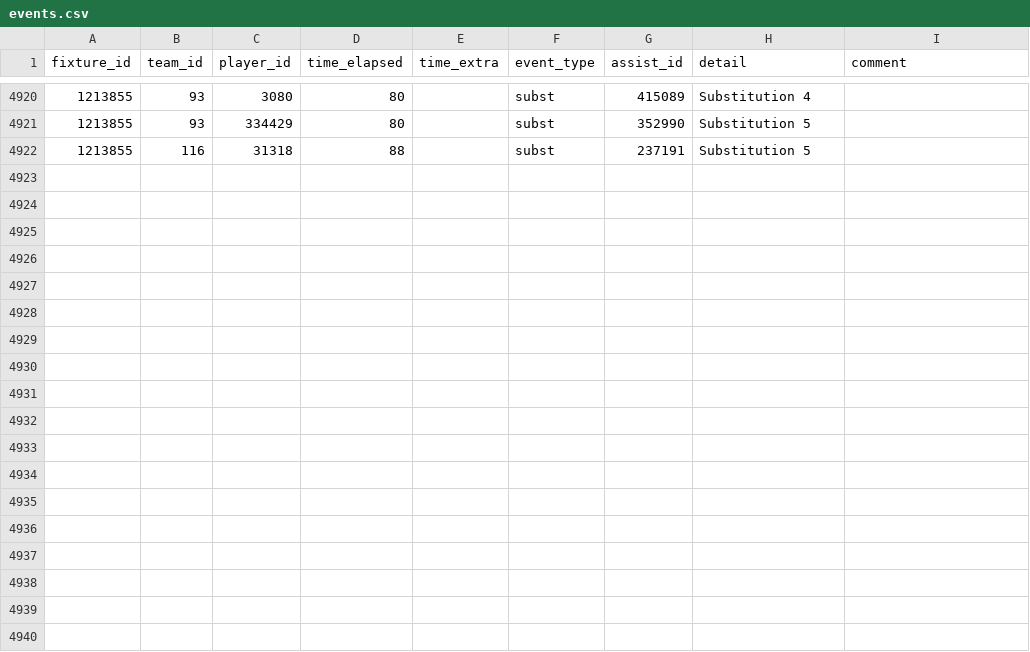
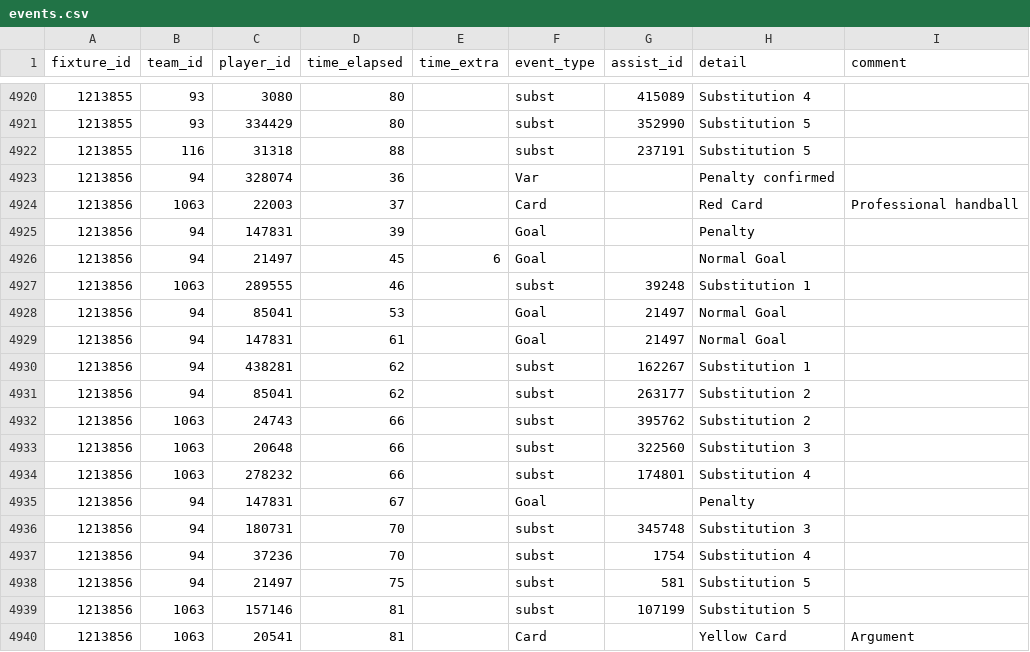
Before and after one commit to SebWae/football-api-data, a CSV file: data/events.csv, drawn as a sheet; only a part is shown, gaps mark what is left out.

```diff
--- a/data/events.csv
+++ b/data/events.csv
@@ -4922 +4922,19 @@ fixture_id,team_id,player_id,time_elapsed,time_extra,event_type,assist_id,detail
 1213855,116,31318,88,,subst,237191,Substitution 5,
+1213856,94,328074,36,,Var,,Penalty confirmed,
+1213856,1063,22003,37,,Card,,Red Card,Professional handball
+1213856,94,147831,39,,Goal,,Penalty,
+1213856,94,21497,45,6,Goal,,Normal Goal,
+1213856,1063,289555,46,,subst,39248,Substitution 1,
+1213856,94,85041,53,,Goal,21497,Normal Goal,
+1213856,94,147831,61,,Goal,21497,Normal Goal,
+1213856,94,438281,62,,subst,162267,Substitution 1,
+1213856,94,85041,62,,subst,263177,Substitution 2,
+1213856,1063,24743,66,,subst,395762,Substitution 2,
+1213856,1063,20648,66,,subst,322560,Substitution 3,
+1213856,1063,278232,66,,subst,174801,Substitution 4,
+1213856,94,147831,67,,Goal,,Penalty,
+1213856,94,180731,70,,subst,345748,Substitution 3,
+1213856,94,37236,70,,subst,1754,Substitution 4,
+1213856,94,21497,75,,subst,581,Substitution 5,
+1213856,1063,157146,81,,subst,107199,Substitution 5,
+1213856,1063,20541,81,,Card,,Yellow Card,Argument
```
Also changed, not shown: data/lineups.csv, data/player_stats.csv, 4 other files.
